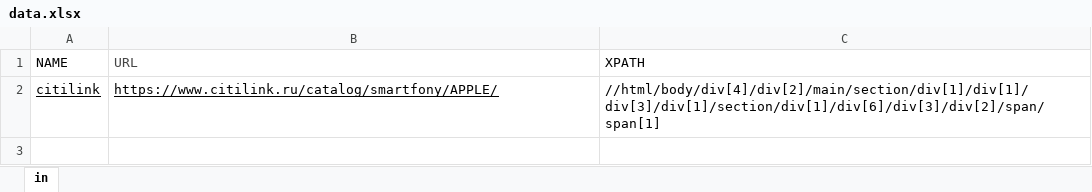
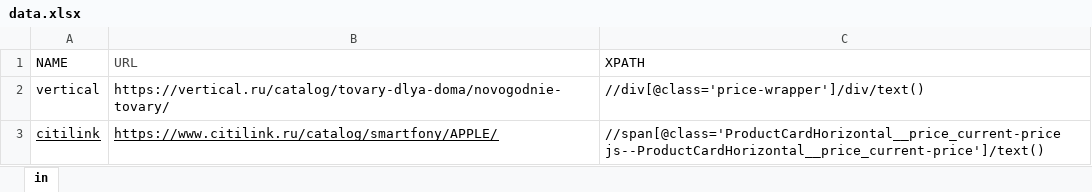
Before and after one commit to PivnoyFei/mayak_bot, an Excel workbook: data/data.xlsx, sheet in, drawn as a sheet; values as stored, in another font and other column widths than the file's, no borders; addresses are those after the commit; the diff names each change by its address in the sheet, - before the commit and + after, or states it on an @@ line.

```diff
--- a/data/data.xlsx (sheet in)
+++ b/data/data.xlsx (sheet in)
+row 2: vertical | https://vertical.ru/catalog/tovary-dlya-doma/novogodnie-tovary/ | //div[@class='price-wrapper']/div/text()
-C3 (XPATH): //html/body/div[4]/div[2]/main/section/div[1]/div[1]/div[3]/div[1]/section/div[1]/div[6]/div[3]/div[2]/span/span[1]
+C3 (XPATH): //span[@class='ProductCardHorizontal__price_current-price js--ProductCardHorizontal__price_current-price']/text()
```
Also changed, not shown: 5 other files.
